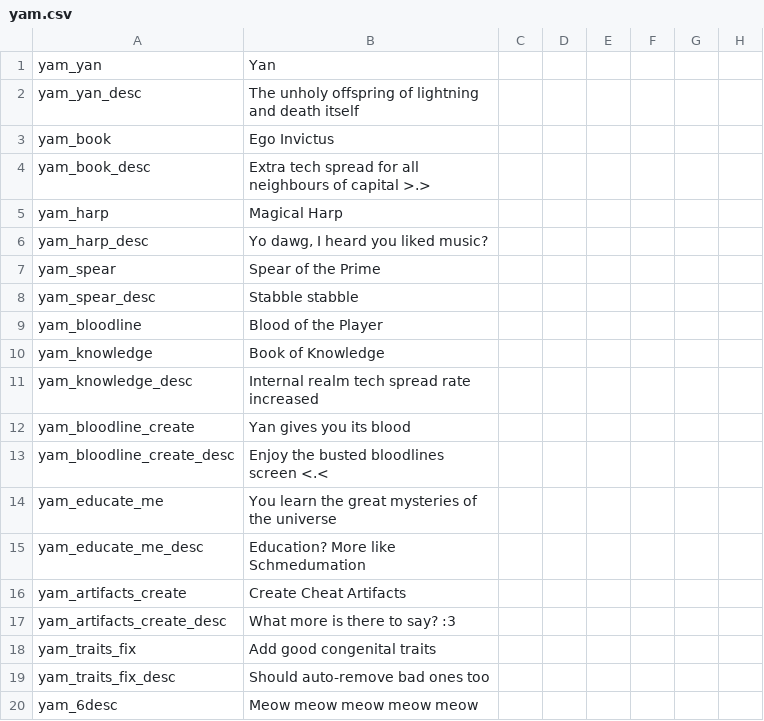
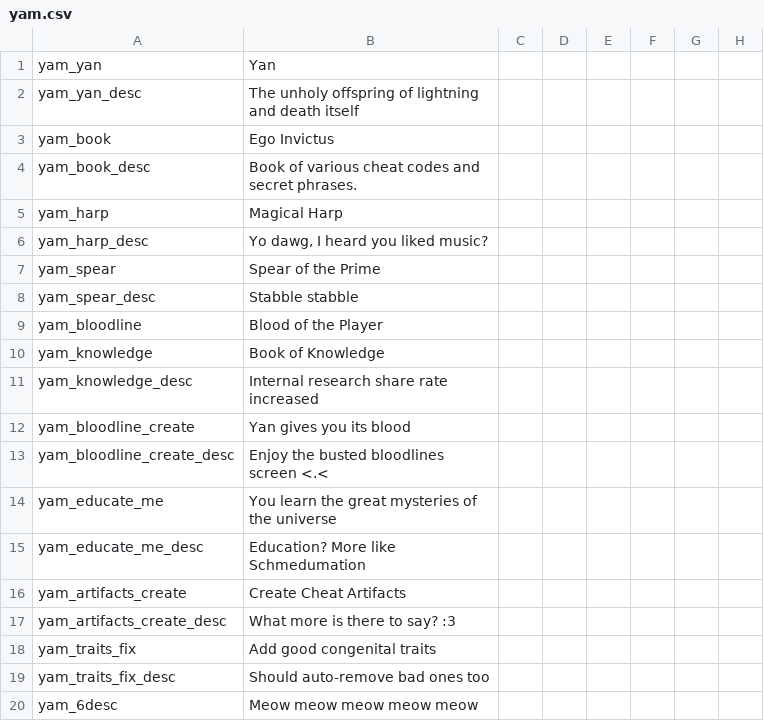
Before and after one commit to Jorrfjalla/CK2-Y-Merged-Mods, a CSV file: YMM/localisation/yam.csv, drawn as a sheet; only a part is shown; the diff names each change by its address in the sheet, - before the commit and + after, or states it on an @@ line.

```diff
--- a/YMM/localisation/yam.csv
+++ b/YMM/localisation/yam.csv
-B4: Extra tech spread for all neighbours of capital >.>
+B4: Book of various cheat codes and secret phrases.
-B11: Internal realm tech spread rate increased
+B11: Internal research share rate increased
```
Also changed, not shown: YMM/localisation/merged_mods_localisation.csv, YMM/localisation/mp_decisions.csv, 7 other files.
